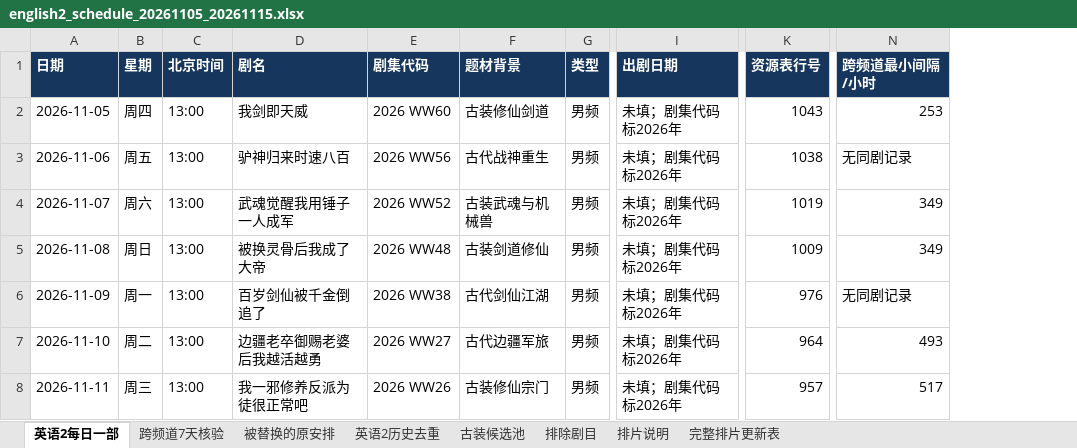
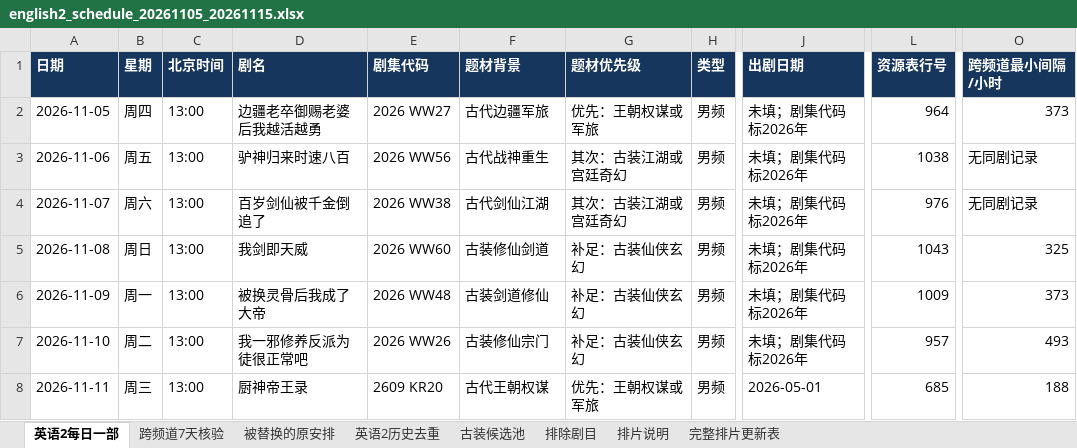
Before and after one commit to virly0413-sketch/codex, an Excel workbook: schedules/english2_20261105_20261115_costume/english2_schedule_20261105_20261115.xlsx, sheet 英语2每日一部, drawn as a sheet; only a part is shown, gaps mark what is left out; values as stored, in another font and other column widths than the file's, no borders; addresses are those after the commit; the diff covers the shown part only; the diff names each change by its address in the sheet, - before the commit and + after, or states it on an @@ line.

```diff
--- a/schedules/english2_20261105_20261115_costume/english2_schedule_20261105_20261115.xlsx (sheet 英语2每日一部)
+++ b/schedules/english2_20261105_20261115_costume/english2_schedule_20261105_20261115.xlsx (sheet 英语2每日一部)
+column G (题材优先级), rows 2-8: 优先：王朝权谋或军旅 | 其次：古装江湖或宫廷奇幻 | 其次：古装江湖或宫廷奇幻 | 补足：古装仙侠玄幻 | 补足：古装仙侠玄幻 | 补足：古装仙侠玄幻 | 优先：王朝权谋或军旅
-D2 (剧名): 我剑即天威
+D2 (剧名): 边疆老卒御赐老婆后我越活越勇
-E2 (剧集代码): 2026 WW60
+E2 (剧集代码): 2026 WW27
-F2 (题材背景): 古装修仙剑道
+F2 (题材背景): 古代边疆军旅
-L2 (资源表行号): 1043
+L2 (资源表行号): 964
-O2 (跨频道最小间隔/小时): 253
+O2 (跨频道最小间隔/小时): 373
-D4 (剧名): 武魂觉醒我用锤子一人成军
+D4 (剧名): 百岁剑仙被千金倒追了
-E4 (剧集代码): 2026 WW52
+E4 (剧集代码): 2026 WW38
-F4 (题材背景): 古装武魂与机械兽
+F4 (题材背景): 古代剑仙江湖
-L4 (资源表行号): 1019
+L4 (资源表行号): 976
-O4 (跨频道最小间隔/小时): 349
+O4 (跨频道最小间隔/小时): 无同剧记录
-D5 (剧名): 被换灵骨后我成了大帝
+D5 (剧名): 我剑即天威
-E5 (剧集代码): 2026 WW48
+E5 (剧集代码): 2026 WW60
-F5 (题材背景): 古装剑道修仙
+F5 (题材背景): 古装修仙剑道
-L5 (资源表行号): 1009
+L5 (资源表行号): 1043
-O5 (跨频道最小间隔/小时): 349
+O5 (跨频道最小间隔/小时): 325
-D6 (剧名): 百岁剑仙被千金倒追了
+D6 (剧名): 被换灵骨后我成了大帝
-E6 (剧集代码): 2026 WW38
+E6 (剧集代码): 2026 WW48
-F6 (题材背景): 古代剑仙江湖
+F6 (题材背景): 古装剑道修仙
-L6 (资源表行号): 976
+L6 (资源表行号): 1009
-O6 (跨频道最小间隔/小时): 无同剧记录
+O6 (跨频道最小间隔/小时): 373
-D7 (剧名): 边疆老卒御赐老婆后我越活越勇
+D7 (剧名): 我一邪修养反派为徒很正常吧
-E7 (剧集代码): 2026 WW27
+E7 (剧集代码): 2026 WW26
-F7 (题材背景): 古代边疆军旅
+F7 (题材背景): 古装修仙宗门
-L7 (资源表行号): 964
+L7 (资源表行号): 957
-D8 (剧名): 我一邪修养反派为徒很正常吧
+D8 (剧名): 厨神帝王录
-E8 (剧集代码): 2026 WW26
+E8 (剧集代码): 2609 KR20
-F8 (题材背景): 古装修仙宗门
+F8 (题材背景): 古代王朝权谋
-J8 (出剧日期): 未填；剧集代码标2026年
+J8 (出剧日期): 2026-05-01
-L8 (资源表行号): 957
+L8 (资源表行号): 685
-O8 (跨频道最小间隔/小时): 517
+O8 (跨频道最小间隔/小时): 188
```
Also changed, not shown: 17 edited cells elsewhere in this sheet, sheet 古装候选池, sheet 跨频道7天核验, sheet 完整排片更新表, sheet 排片说明, sheet 被替换的原安排, 7 other files.
